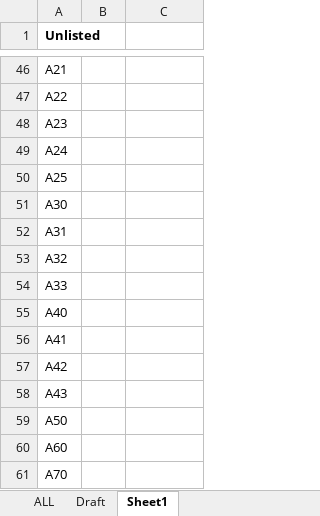
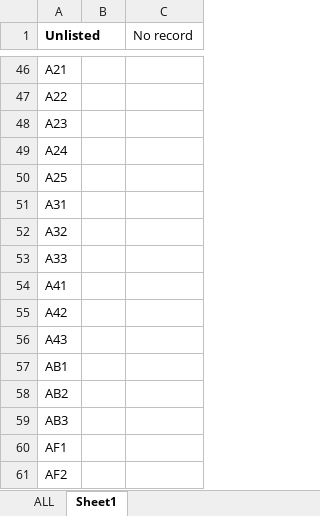
Before and after one commit to napphuong/INDRA_AutoHotkey, an Excel workbook: INDRA AutoHotkey - master/id.xlsx, sheet Sheet1, drawn as a sheet; only a part is shown, gaps mark what is left out; the shorter side is filled out with more unchanged rows; values as stored, in another font and other column widths than the file's, no borders; the diff covers the shown part only; the diff names each change by its address in the sheet, - before the commit and + after, or states it on an @@ line.

```diff
--- a/INDRA AutoHotkey - master/id.xlsx (sheet Sheet1)
+++ b/INDRA AutoHotkey - master/id.xlsx (sheet Sheet1)
-sheet tab: Draft
-C1: (empty)
+C1: No record
-row 51: A30
-row 55: A40
-row 59: A50
-row 60: A60
-row 61: A70
```
Also changed, not shown: 28 removed rows and 5 edited cells elsewhere in this sheet, sheet ALL, 1 other file.
